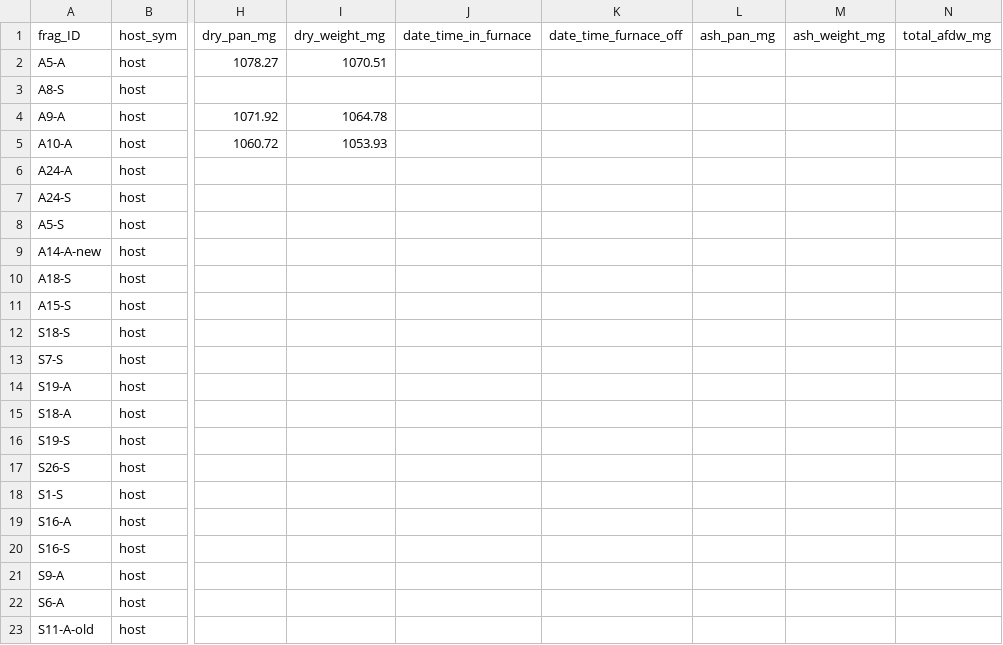
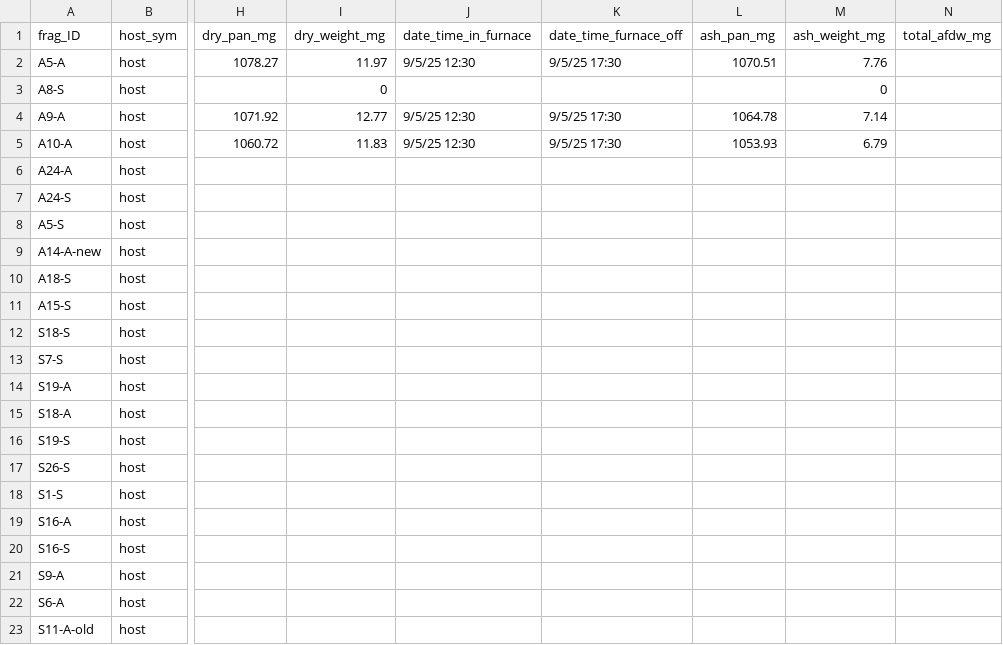
Before and after one commit to mayapow/oculina_seasonal, a CSV file: Data/Nov_2024/oculina_nov24_afdw.csv, drawn as a sheet; only a part is shown, gaps mark what is left out; the diff names each change by its address in the sheet, - before the commit and + after, or states it on an @@ line.

```diff
--- a/Data/Nov_2024/oculina_nov24_afdw.csv
+++ b/Data/Nov_2024/oculina_nov24_afdw.csv
-I2 (dry_weight_mg): 1070.51
+I2 (dry_weight_mg): 11.97
-J2 (date_time_in_furnace): (empty)
+J2 (date_time_in_furnace): 9/5/25 12:30
-K2 (date_time_furnace_off): (empty)
+K2 (date_time_furnace_off): 9/5/25 17:30
-L2 (ash_pan_mg): (empty)
+L2 (ash_pan_mg): 1070.51
-M2 (ash_weight_mg): (empty)
+M2 (ash_weight_mg): 7.76
-I3 (dry_weight_mg): (empty)
+I3 (dry_weight_mg): 0
-M3 (ash_weight_mg): (empty)
+M3 (ash_weight_mg): 0
-I4 (dry_weight_mg): 1064.78
+I4 (dry_weight_mg): 12.77
-J4:J5 (date_time_in_furnace): (empty)
+J4:J5 (date_time_in_furnace): 9/5/25 12:30
-K4:K5 (date_time_furnace_off): (empty)
+K4:K5 (date_time_furnace_off): 9/5/25 17:30
-L4 (ash_pan_mg): (empty)
+L4 (ash_pan_mg): 1064.78
-M4 (ash_weight_mg): (empty)
+M4 (ash_weight_mg): 7.14
-I5 (dry_weight_mg): 1053.93
+I5 (dry_weight_mg): 11.83
-L5 (ash_pan_mg): (empty)
+L5 (ash_pan_mg): 1053.93
-M5 (ash_weight_mg): (empty)
+M5 (ash_weight_mg): 6.79
```
Also changed, not shown: Data/Nov_2024/oculina_nov24_isotope_weights.csv, 1 other file.
